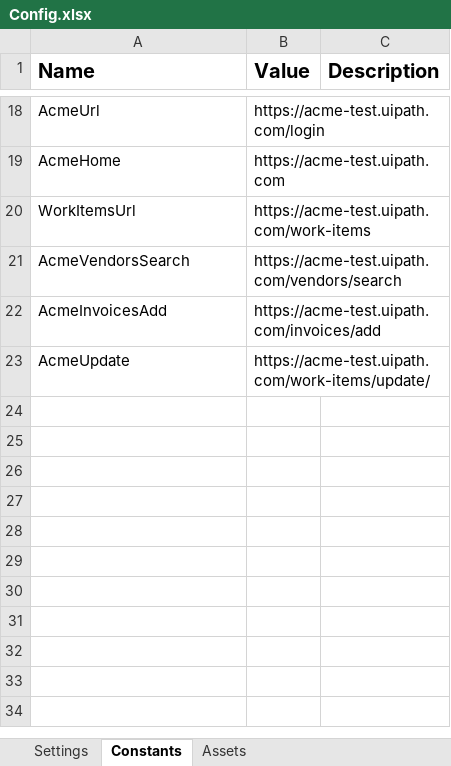
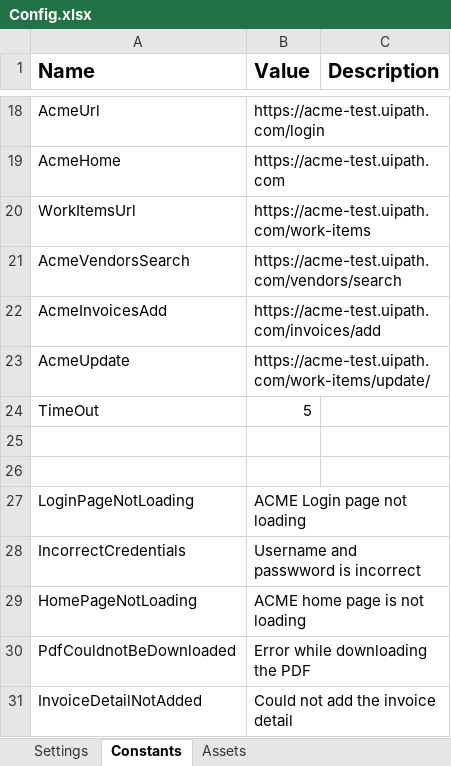
Before and after one commit to TheGrowthHackersNovigo/Shireen_Capstone_5, an Excel workbook: Data/Config.xlsx, sheet Constants, drawn as a sheet; only a part is shown, gaps mark what is left out; values as stored, in another font and other column widths than the file's, no borders; the diff names each change by its address in the sheet, - before the commit and + after, or states it on an @@ line.

```diff
--- a/Data/Config.xlsx (sheet Constants)
+++ b/Data/Config.xlsx (sheet Constants)
+row 24: TimeOut | 5
+row 25: (empty)
+row 26: (empty)
+row 27: LoginPageNotLoading | ACME Login page not loading
+row 28: IncorrectCredentials | Username and passwword is incorrect
+row 29: HomePageNotLoading | ACME home page is not loading
+row 30: PdfCouldnotBeDownloaded | Error while downloading the PDF
+row 31: InvoiceDetailNotAdded | Could not add the invoice detail
```
Also changed, not shown: 12 other files.
